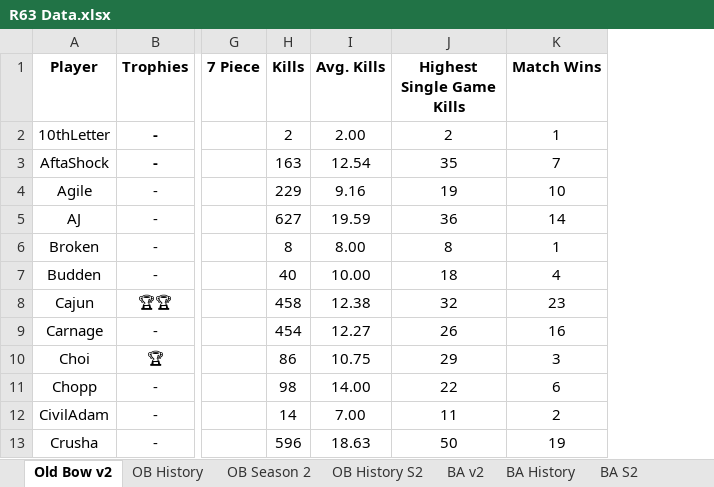
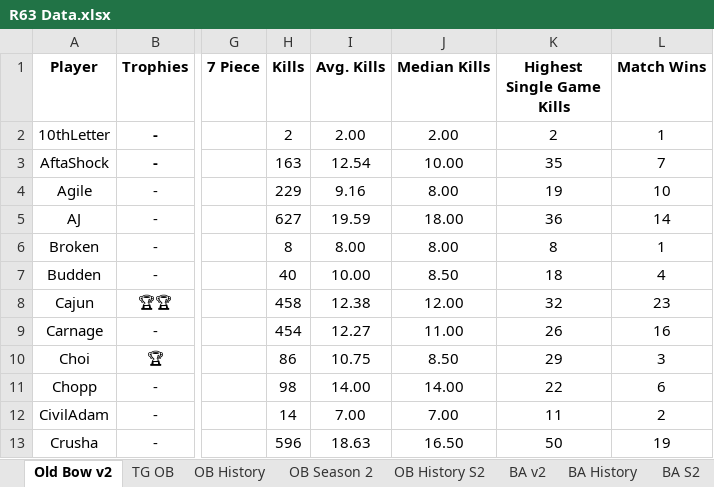
Before and after one commit to brettjmiller8-cpu/r63-stats, an Excel workbook: R63 Data.xlsx, sheet Old Bow v2, drawn as a sheet; only a part is shown, gaps mark what is left out; values as stored, in another font and other column widths than the file's, no borders; the diff names each change by its address in the sheet, - before the commit and + after, or states it on an @@ line.

```diff
--- a/R63 Data.xlsx (sheet Old Bow v2)
+++ b/R63 Data.xlsx (sheet Old Bow v2)
+sheet tab: TG OB
+column J (Median Kills), rows 2-13: 2.00 | 10.00 | 8.00 | 18.00 | 8.00 | 8.50 | 12.00 | 11.00 | 8.50 | 14.00 | 7.00 | 16.50
```
Also changed, not shown: sheet BA v2, formulas that keep their value, 1 other file.
